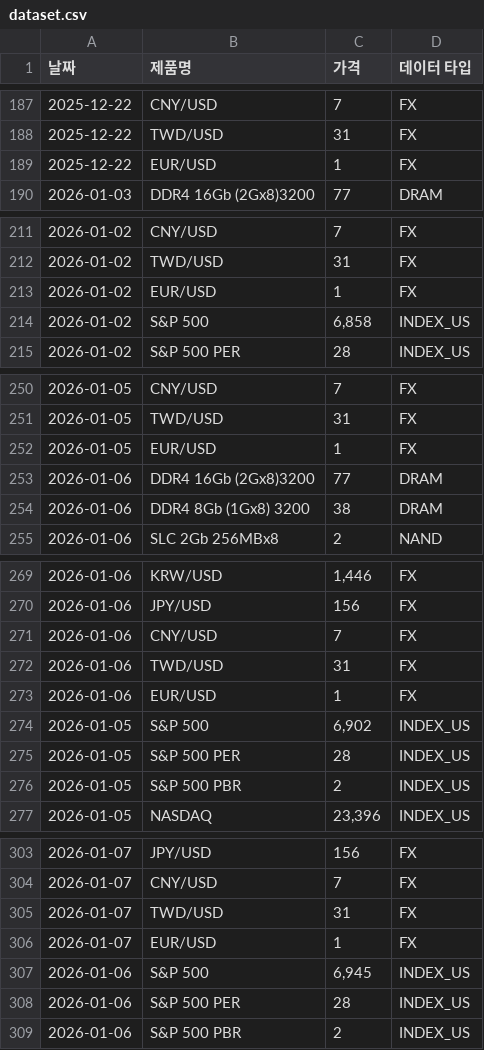
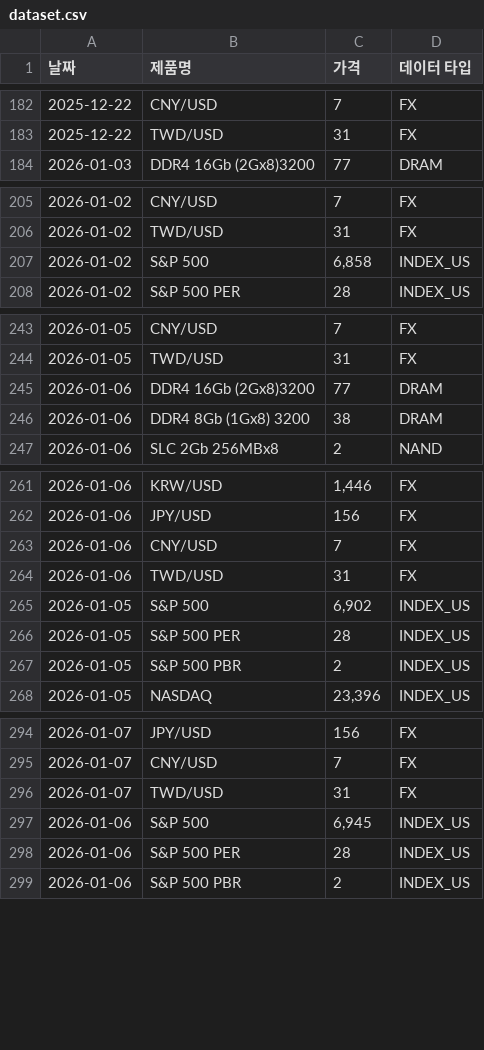
Before and after one commit to sisyphe10/Antigravity_Market_Dashboard, a CSV file: dataset.csv, drawn as a sheet; only a part is shown, gaps mark what is left out; the diff covers the shown part only.

```diff
--- a/dataset.csv
+++ b/dataset.csv
@@ -188,3 +183,2 @@
 2025-12-22,TWD/USD,31,FX
-2025-12-22,EUR/USD,1,FX
 2026-01-03,DDR4 16Gb (2Gx8)3200,77,DRAM
@@ -212,3 +206,2 @@
 2026-01-02,TWD/USD,31,FX
-2026-01-02,EUR/USD,1,FX
 2026-01-02,S&P 500,"6,858",INDEX_US
@@ -251,3 +244,2 @@
 2026-01-05,TWD/USD,31,FX
-2026-01-05,EUR/USD,1,FX
 2026-01-06,DDR4 16Gb (2Gx8)3200,77,DRAM
@@ -272,3 +264,2 @@
 2026-01-06,TWD/USD,31,FX
-2026-01-06,EUR/USD,1,FX
 2026-01-05,S&P 500,"6,902",INDEX_US
@@ -305,3 +296,2 @@
 2026-01-07,TWD/USD,31,FX
-2026-01-07,EUR/USD,1,FX
 2026-01-06,S&P 500,"6,945",INDEX_US
```
Also changed, not shown: 18 removed rows elsewhere in this file, 4 other files.
